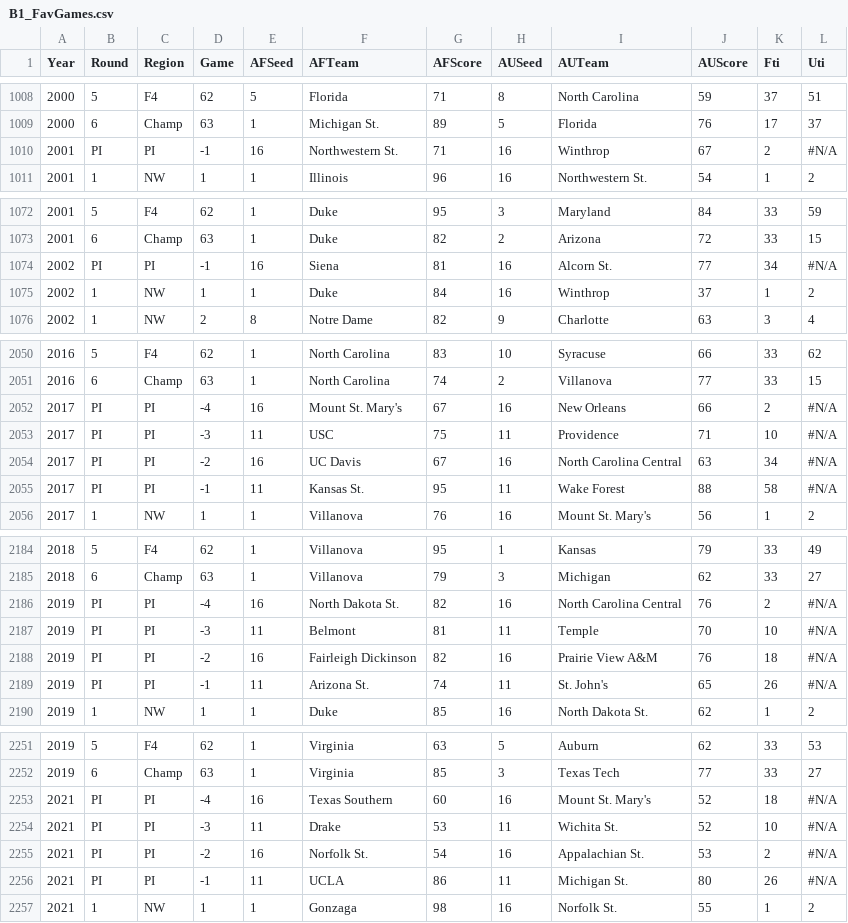
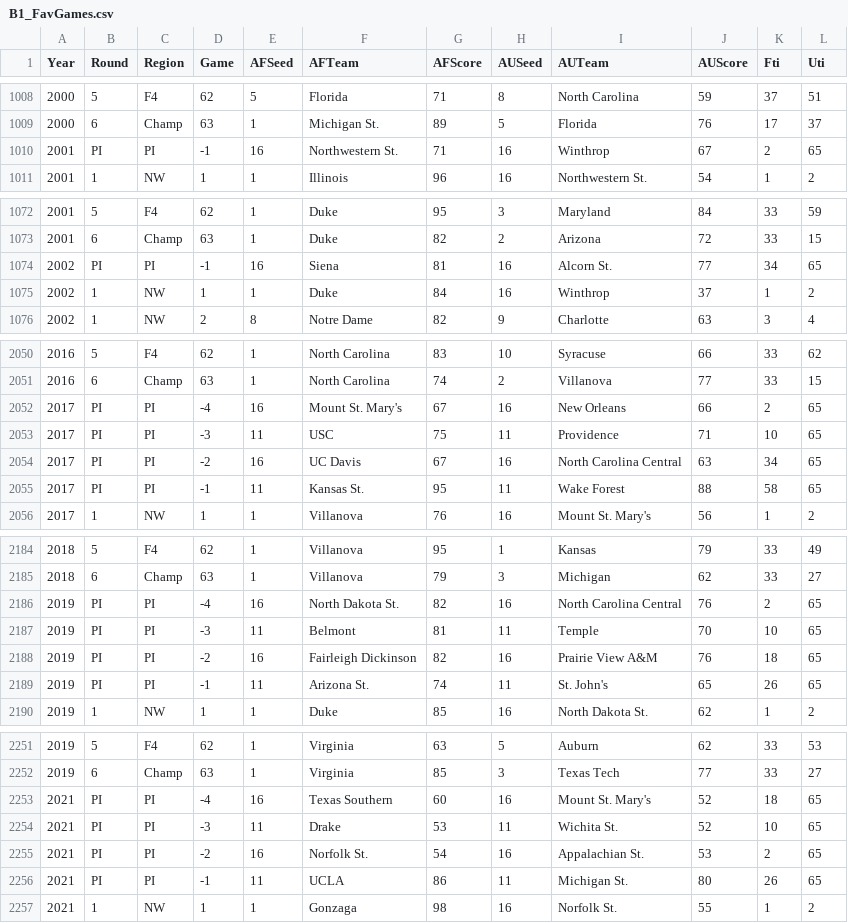
Before and after one commit to harmkenn/Python_Madness, a CSV file: data/B1_FavGames.csv, drawn as a sheet; only a part is shown, gaps mark what is left out; the diff covers the shown part only.

```diff
--- a/data/B1_FavGames.csv
+++ b/data/B1_FavGames.csv
@@ -1009,3 +1009,3 @@ Year,Round,Region,Game,AFSeed,AFTeam,AFScore,AUSeed,AUTeam,AUScore,Fti,Uti
 2000,6,Champ,63,1,Michigan St.,89,5,Florida,76,17,37
-2001,PI,PI,-1,16,Northwestern St.,71,16,Winthrop,67,2,#N/A
+2001,PI,PI,-1,16,Northwestern St.,71,16,Winthrop,67,2,65
 2001,1,NW,1,1,Illinois,96,16,Northwestern St.,54,1,2
@@ -1073,3 +1073,3 @@ Year,Round,Region,Game,AFSeed,AFTeam,AFScore,AUSeed,AUTeam,AUScore,Fti,Uti
 2001,6,Champ,63,1,Duke,82,2,Arizona,72,33,15
-2002,PI,PI,-1,16,Siena,81,16,Alcorn St.,77,34,#N/A
+2002,PI,PI,-1,16,Siena,81,16,Alcorn St.,77,34,65
 2002,1,NW,1,1,Duke,84,16,Winthrop,37,1,2
@@ -2051,6 +2051,6 @@ Year,Round,Region,Game,AFSeed,AFTeam,AFScore,AUSeed,AUTeam,AUScore,Fti,Uti
 2016,6,Champ,63,1,North Carolina,74,2,Villanova,77,33,15
-2017,PI,PI,-4,16,Mount St. Mary's,67,16,New Orleans,66,2,#N/A
-2017,PI,PI,-3,11,USC,75,11,Providence,71,10,#N/A
-2017,PI,PI,-2,16,UC Davis,67,16,North Carolina Central,63,34,#N/A
-2017,PI,PI,-1,11,Kansas St.,95,11,Wake Forest,88,58,#N/A
+2017,PI,PI,-4,16,Mount St. Mary's,67,16,New Orleans,66,2,65
+2017,PI,PI,-3,11,USC,75,11,Providence,71,10,65
+2017,PI,PI,-2,16,UC Davis,67,16,North Carolina Central,63,34,65
+2017,PI,PI,-1,11,Kansas St.,95,11,Wake Forest,88,58,65
 2017,1,NW,1,1,Villanova,76,16,Mount St. Mary's,56,1,2
@@ -2185,6 +2185,6 @@ Year,Round,Region,Game,AFSeed,AFTeam,AFScore,AUSeed,AUTeam,AUScore,Fti,Uti
 2018,6,Champ,63,1,Villanova,79,3,Michigan,62,33,27
-2019,PI,PI,-4,16,North Dakota St.,82,16,North Carolina Central,76,2,#N/A
-2019,PI,PI,-3,11,Belmont,81,11,Temple,70,10,#N/A
-2019,PI,PI,-2,16,Fairleigh Dickinson,82,16,Prairie View A&M,76,18,#N/A
-2019,PI,PI,-1,11,Arizona St.,74,11,St. John's,65,26,#N/A
+2019,PI,PI,-4,16,North Dakota St.,82,16,North Carolina Central,76,2,65
+2019,PI,PI,-3,11,Belmont,81,11,Temple,70,10,65
+2019,PI,PI,-2,16,Fairleigh Dickinson,82,16,Prairie View A&M,76,18,65
+2019,PI,PI,-1,11,Arizona St.,74,11,St. John's,65,26,65
 2019,1,NW,1,1,Duke,85,16,North Dakota St.,62,1,2
@@ -2252,6 +2252,6 @@ Year,Round,Region,Game,AFSeed,AFTeam,AFScore,AUSeed,AUTeam,AUScore,Fti,Uti
 2019,6,Champ,63,1,Virginia,85,3,Texas Tech,77,33,27
-2021,PI,PI,-4,16,Texas Southern,60,16,Mount St. Mary's,52,18,#N/A
-2021,PI,PI,-3,11,Drake,53,11,Wichita St.,52,10,#N/A
-2021,PI,PI,-2,16,Norfolk St.,54,16,Appalachian St.,53,2,#N/A
-2021,PI,PI,-1,11,UCLA,86,11,Michigan St.,80,26,#N/A
+2021,PI,PI,-4,16,Texas Southern,60,16,Mount St. Mary's,52,18,65
+2021,PI,PI,-3,11,Drake,53,11,Wichita St.,52,10,65
+2021,PI,PI,-2,16,Norfolk St.,54,16,Appalachian St.,53,2,65
+2021,PI,PI,-1,11,UCLA,86,11,Michigan St.,80,26,65
 2021,1,NW,1,1,Gonzaga,98,16,Norfolk St.,55,1,2
```
Also changed, not shown: 1 added row, 1 removed row and 37 edited cells elsewhere in this file, data/B1_BPI2KP.csv, data/B1_BPI2fix.csv, 16 other files.
